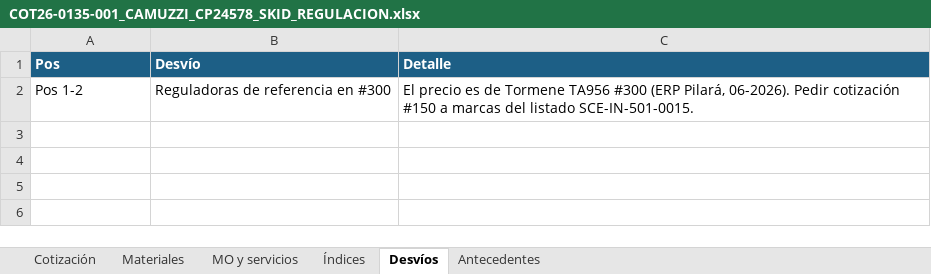
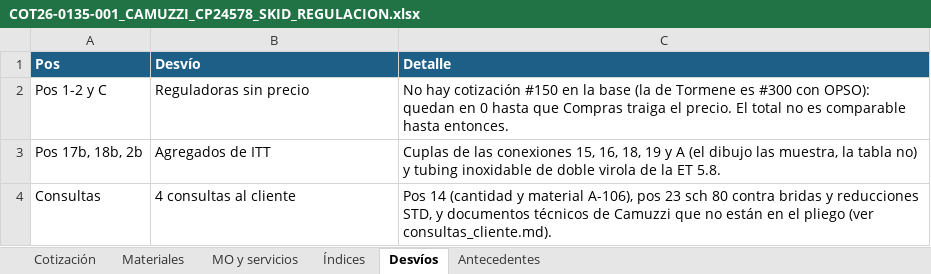
Before and after one commit to ricardoalvarezu2-cyber/cotizador-itt-2.0, an Excel workbook: cotizaciones/COT26-0135-001_CAMUZZI_CP24578_SKIDREG/COT26-0135-001_CAMUZZI_CP24578_SKID_REGULACION.xlsx, sheet Desvíos, drawn as a sheet; values as stored, in another font and other column widths than the file's, no borders; removed rows and columns are numbered as before the commit, all else as after; the diff names each change by its address in the sheet, - before the commit and + after, or states it on an @@ line.

```diff
--- a/cotizaciones/COT26-0135-001_CAMUZZI_CP24578_SKIDREG/COT26-0135-001_CAMUZZI_CP24578_SKID_REGULACION.xlsx (sheet Desvíos)
+++ b/cotizaciones/COT26-0135-001_CAMUZZI_CP24578_SKIDREG/COT26-0135-001_CAMUZZI_CP24578_SKID_REGULACION.xlsx (sheet Desvíos)
-row 2: Pos 1-2 | Reguladoras de referencia en #300 | El precio es de Tormene TA956 #300 (ERP Pilará, 06-2026). Pedir cotización #150 a marcas del listado SCE-IN-501-0015.
+row 2: Pos 1-2 y C | Reguladoras sin precio | No hay cotización #150 en la base (la de Tormene es #300 con OPSO): quedan en 0 hasta que Compras traiga el precio. El total no es comparable hasta entonces.
+row 3: Pos 17b, 18b, 2b | Agregados de ITT | Cuplas de las conexiones 15, 16, 18, 19 y A (el dibujo las muestra, la tabla no) y tubing inoxidable de doble virola de la ET 5.8.
+row 4: Consultas | 4 consultas al cliente | Pos 14 (cantidad y material A-106), pos 23 sch 80 contra bridas y reducciones STD, y documentos técnicos de Camuzzi que no están en el pliego (ver consultas_cliente.md).
```
Also changed, not shown: sheet Materiales, sheet MO y servicios, sheet Antecedentes, sheet Cotización, cotizaciones/COT26-0135-001_CAMUZZI_CP24578_SKIDREG/compras/COT26-0135-001_pedido_materiales_compras.xlsx, 16 other files.
